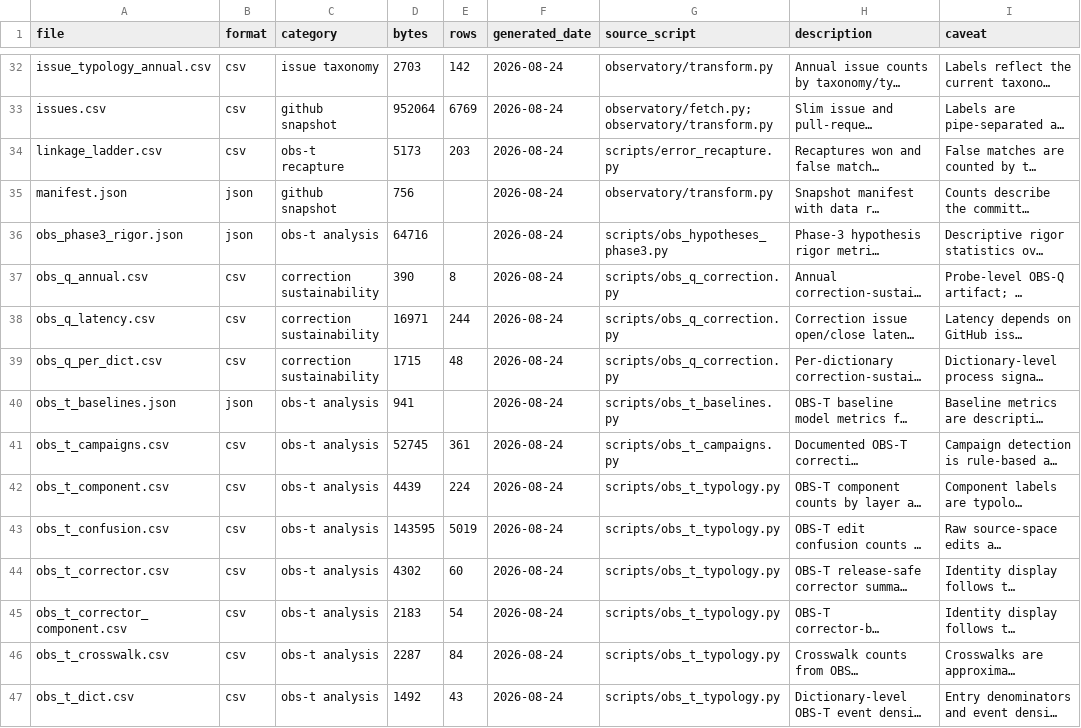
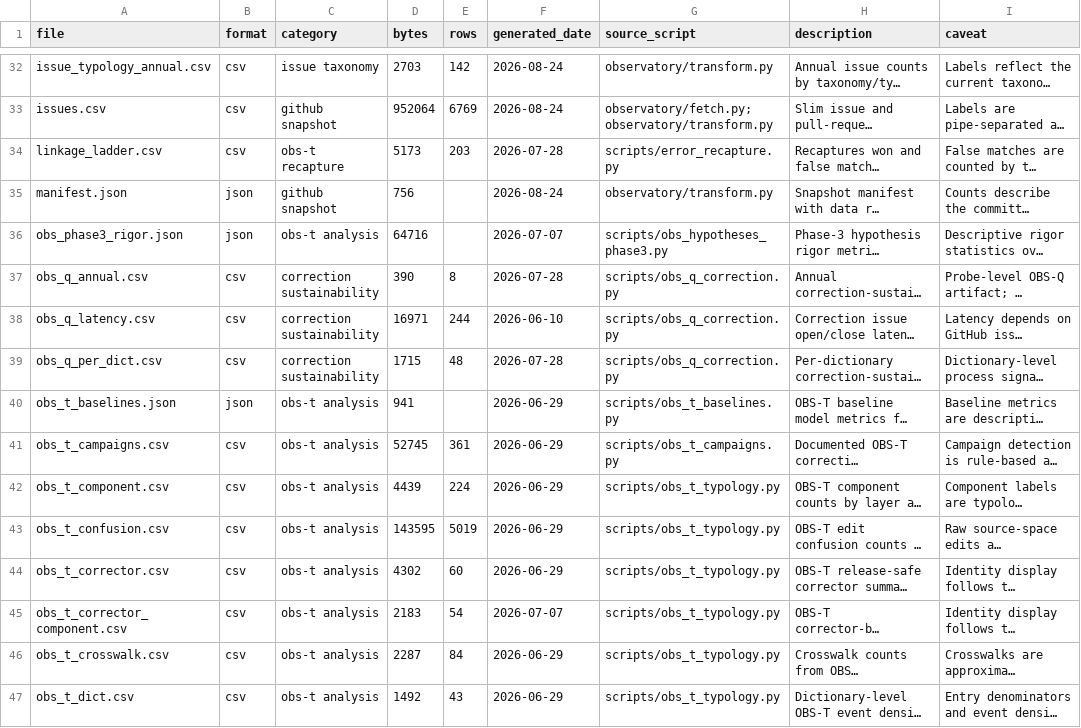
Before and after one commit to sanskrit-lexicon/csl-observatory, a CSV file: observatory/site/src/data/data_index.csv, drawn as a sheet; only a part is shown, gaps mark what is left out; long unchanged cells end in …; the diff covers the shown part only; the diff names each change by its address in the sheet, - before the commit and + after, or states it on an @@ line.

```diff
--- a/observatory/site/src/data/data_index.csv
+++ b/observatory/site/src/data/data_index.csv
-F34 (generated_date): 2026-08-24
+F34 (generated_date): 2026-07-28
-F36 (generated_date): 2026-08-24
+F36 (generated_date): 2026-07-07
-F37 (generated_date): 2026-08-24
+F37 (generated_date): 2026-07-28
-F38 (generated_date): 2026-08-24
+F38 (generated_date): 2026-06-10
-F39 (generated_date): 2026-08-24
+F39 (generated_date): 2026-07-28
-F40:F44 (generated_date): 2026-08-24
+F40:F44 (generated_date): 2026-06-29
-F45 (generated_date): 2026-08-24
+F45 (generated_date): 2026-07-07
-F46:F47 (generated_date): 2026-08-24
+F46:F47 (generated_date): 2026-06-29
```
Also changed, not shown: 37 edited cells elsewhere in this file, observatory/site/src/data/external_reach.csv, 18 other files.
